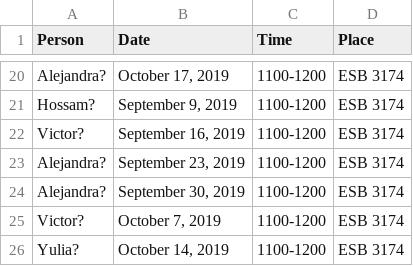
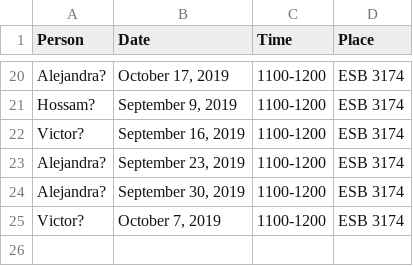
Before and after one commit to UBC-STAT/stat545.stat.ubc.ca, a CSV file: content/officehours-545a.csv, drawn as a sheet; only a part is shown, gaps mark what is left out.

Commit message:
rm holiday from oo

```diff
--- a/content/officehours-545a.csv
+++ b/content/officehours-545a.csv
@@ -25,2 +25 @@ Alejandra?,"September 30, 2019","1100-1200","ESB 3174"
 Victor?,"October 7, 2019","1100-1200","ESB 3174"
-Yulia?,"October 14, 2019","1100-1200","ESB 3174"
```
